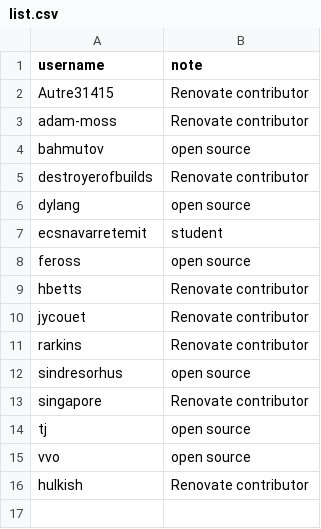
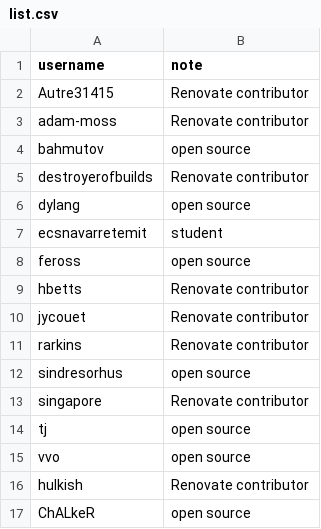
Before and after one commit to sambryo/free, a CSV file: list.csv, drawn as a sheet.

Commit message:
Update list.csv

```diff
--- a/list.csv
+++ b/list.csv
@@ -16 +16,2 @@ vvo,open source
 hulkish,Renovate contributor
+ChALkeR,open source
```
